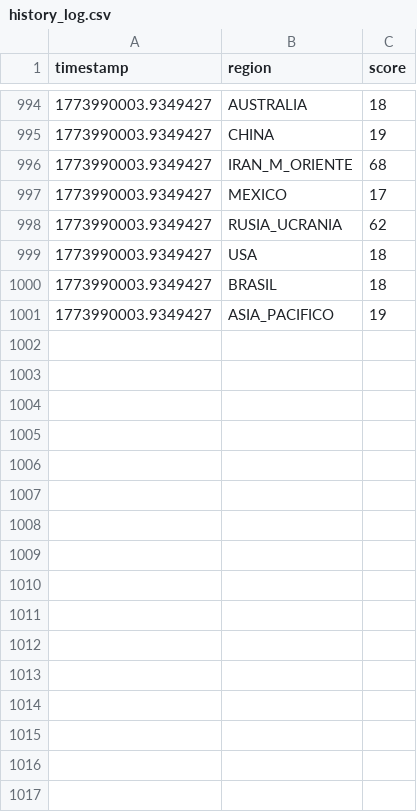
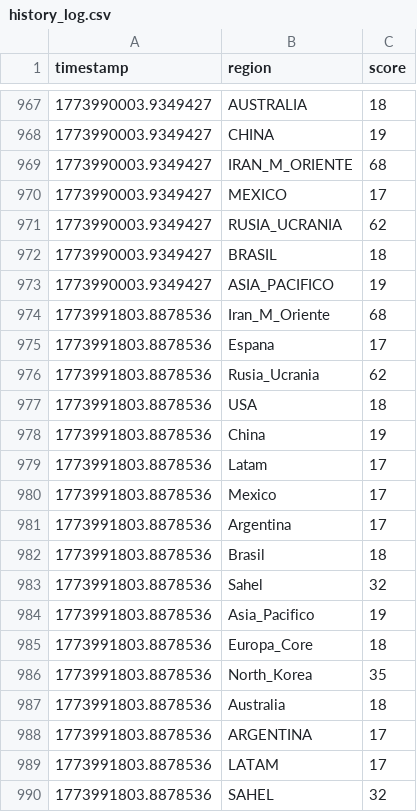
Before and after one commit to mcasrom/SIEG-Core, a CSV file: data/history_log.csv, drawn as a sheet; only a part is shown, gaps mark what is left out; the diff covers the shown part only.

```diff
--- a/data/history_log.csv
+++ b/data/history_log.csv
@@ -998,4 +971,20 @@ timestamp,region,score
 1773990003.9349427,RUSIA_UCRANIA,62
-1773990003.9349427,USA,18
 1773990003.9349427,BRASIL,18
 1773990003.9349427,ASIA_PACIFICO,19
+1773991803.8878536,Iran_M_Oriente,68
+1773991803.8878536,Espana,17
+1773991803.8878536,Rusia_Ucrania,62
+1773991803.8878536,USA,18
+1773991803.8878536,China,19
+1773991803.8878536,Latam,17
+1773991803.8878536,Mexico,17
+1773991803.8878536,Argentina,17
+1773991803.8878536,Brasil,18
+1773991803.8878536,Sahel,32
+1773991803.8878536,Asia_Pacifico,19
+1773991803.8878536,Europa_Core,18
+1773991803.8878536,North_Korea,35
+1773991803.8878536,Australia,18
+1773991803.8878536,ARGENTINA,17
+1773991803.8878536,LATAM,17
+1773991803.8878536,SAHEL,32
```
Also changed, not shown: 11 added rows and 27 removed rows elsewhere in this file, 16 other files.
